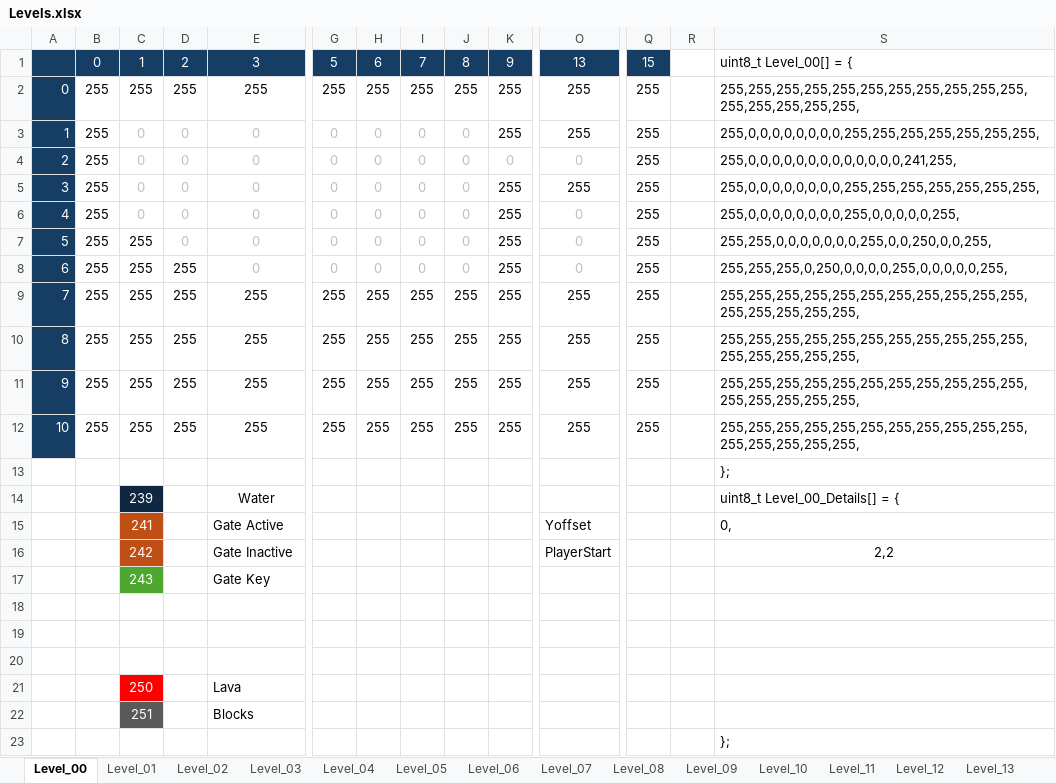
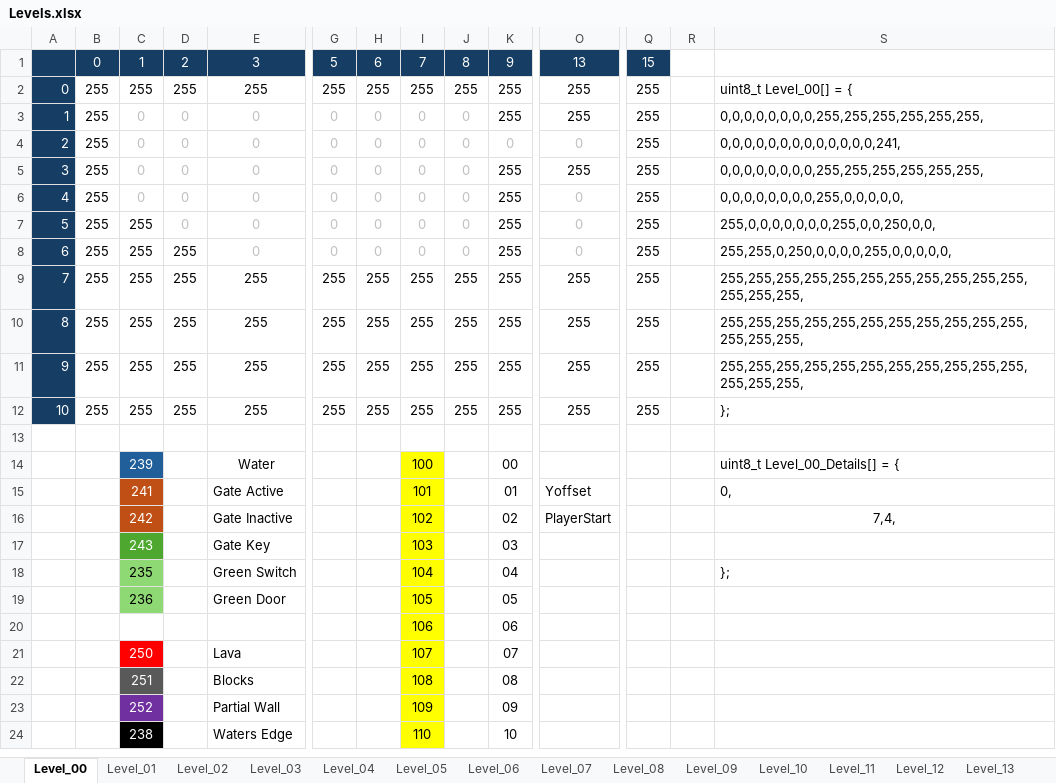
Before and after one commit to Press-Play-On-Tape/LavaAndAqua, an Excel workbook: Levels.xlsx, sheet Level_00, drawn as a sheet; only a part is shown, gaps mark what is left out; values as stored, in another font and other column widths than the file's, no borders; removed rows and columns are numbered as before the commit, all else as after; rows hold the shown columns only; the diff covers the shown part only; the diff names each change by its address in the sheet, - before the commit and + after, or states it on an @@ line.

```diff
--- a/Levels.xlsx (sheet Level_00)
+++ b/Levels.xlsx (sheet Level_00)
-S1: uint8_t Level_00[] = {
+S1: (empty)
-S2: 255,255,255,255,255,255,255,255,255,255,255,255,255,255,255,255,
+S2: uint8_t Level_00[] = {
-S3: 255,0,0,0,0,0,0,0,0,255,255,255,255,255,255,255,
+S3: 0,0,0,0,0,0,0,0,255,255,255,255,255,255,
-S4: 255,0,0,0,0,0,0,0,0,0,0,0,0,0,241,255,
+S4: 0,0,0,0,0,0,0,0,0,0,0,0,0,241,
-S5: 255,0,0,0,0,0,0,0,0,255,255,255,255,255,255,255,
+S5: 0,0,0,0,0,0,0,0,255,255,255,255,255,255,
-S6: 255,0,0,0,0,0,0,0,0,255,0,0,0,0,0,255,
+S6: 0,0,0,0,0,0,0,0,255,0,0,0,0,0,
-S7: 255,255,0,0,0,0,0,0,0,255,0,0,250,0,0,255,
+S7: 255,0,0,0,0,0,0,0,255,0,0,250,0,0,
-S8: 255,255,255,0,250,0,0,0,0,255,0,0,0,0,0,255,
+S8: 255,255,0,250,0,0,0,0,255,0,0,0,0,0,
-S9:S11: 255,255,255,255,255,255,255,255,255,255,255,255,255,255,255,255,
+S9:S11: 255,255,255,255,255,255,255,255,255,255,255,255,255,255,
-S12: 255,255,255,255,255,255,255,255,255,255,255,255,255,255,255,255,
+S12: };
-row 13:  |  |  |  |  |  |  |  |  |  |  |  |  | };
-row 14:  |  | 239 |  | Water |  |  |  |  |  |  |  |  | uint8_t Level_00_Details[] = {
-row 15:  |  | 241 |  | Gate Active |  |  |  |  |  | Yoffset |  |  | 0,
-row 16:  |  | 242 |  | Gate Inactive |  |  |  |  |  | PlayerStart |  |  | 2,2
-row 17:  |  | 243 |  | Gate Key
-row 14: (empty)
+row 14:  |  | 239 |  | Water |  |  | 100 |  | 00 |  |  |  | uint8_t Level_00_Details[] = {
-C14 fill: none
+C14 fill: #215F9A
-I14:I15 fill: none
+I14:I15 fill: #FFFF00
-row 15: (empty)
+row 15:  |  | 241 |  | Gate Active |  |  | 101 |  | 01 | Yoffset |  |  | 0,
-C15 fill: none
+C15 fill: #C04F15
-row 21:  |  | 250 |  | Lava
-row 22:  |  | 251 |  | Blocks
-row 23:  |  |  |  |  |  |  |  |  |  |  |  |  | };
+row 16:  |  | 242 |  | Gate Inactive |  |  | 102 |  | 02 | PlayerStart |  |  | 7,4,
+row 17:  |  | 243 |  | Gate Key |  |  | 103 |  | 03
+row 18:  |  | 235 |  | Green Switch |  |  | 104 |  | 04 |  |  |  | };
+row 19:  |  | 236 |  | Green Door |  |  | 105 |  | 05
+row 20:  |  |  |  |  |  |  | 106 |  | 06
+row 21:  |  | 250 |  | Lava |  |  | 107 |  | 07
+row 22:  |  | 251 |  | Blocks |  |  | 108 |  | 08
+row 23:  |  | 252 |  | Partial Wall |  |  | 109 |  | 09
+row 24:  |  | 238 |  | Waters Edge |  |  | 110 |  | 10
```
Also changed, not shown: 40 added rows elsewhere in this sheet, sheet Level_01, 8 other files.
